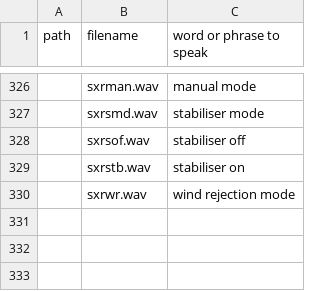
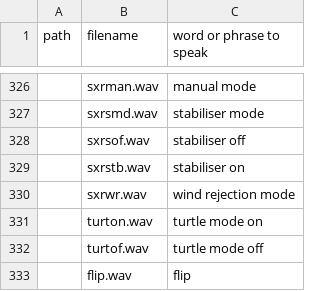
Before and after one commit to EdgeTX/edgetx-sdcard-sounds, a CSV file: voices/en-GB.csv, drawn as a sheet; only a part is shown, gaps mark what is left out; the diff names each change by its address in the sheet, - before the commit and + after, or states it on an @@ line.

Commit message:
feat(en): Add turtle mode and flip

```diff
--- a/voices/en-GB.csv
+++ b/voices/en-GB.csv
+row 331:  | turton.wav | turtle mode on
+row 332:  | turtof.wav | turtle mode off
+row 333:  | flip.wav | flip
```
Also changed, not shown: voices/en-US.csv.
